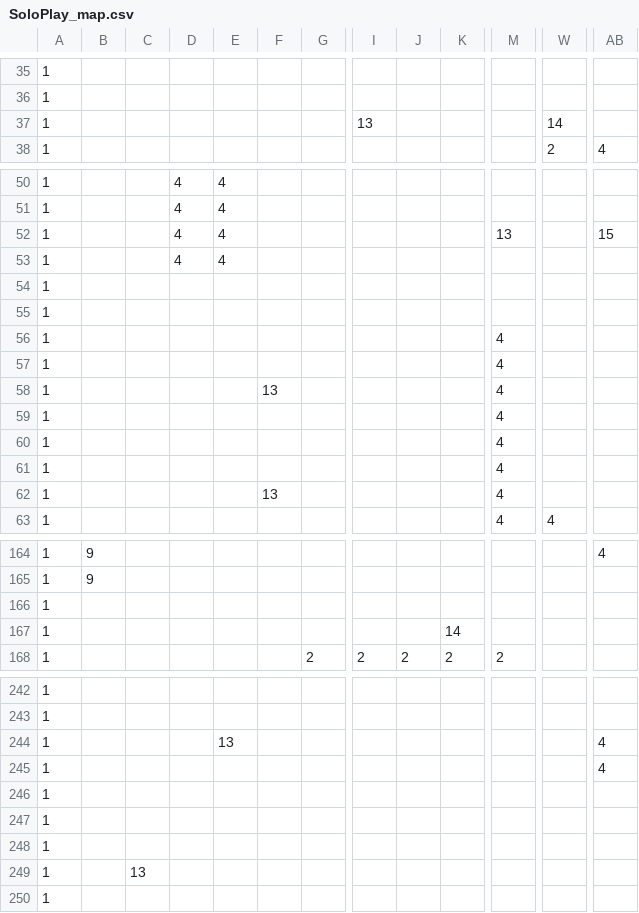
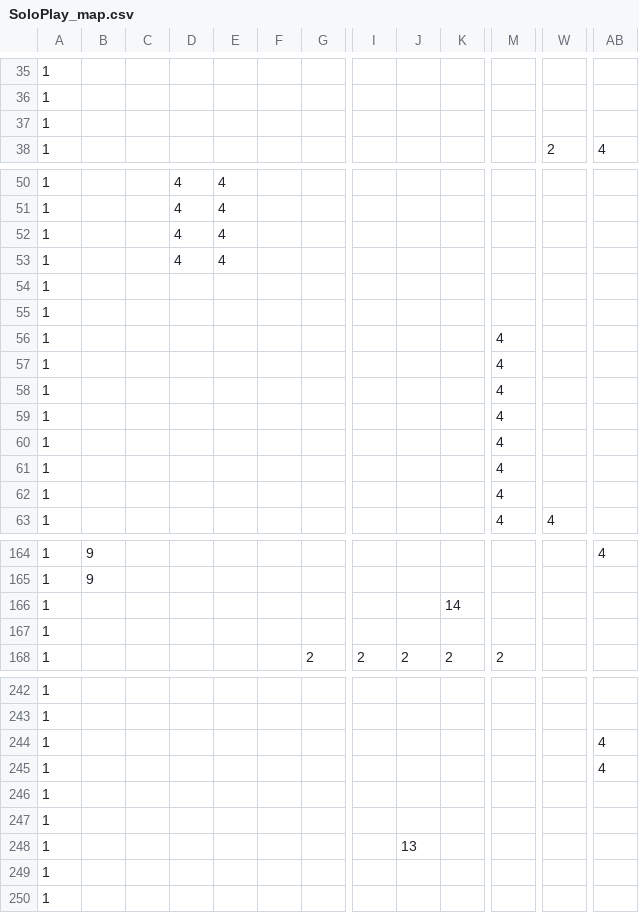
Before and after one commit to zanty12/WishGames_BANGBUMP, a CSV file: data/map/SoloPlay_map.csv, drawn as a sheet; only a part is shown, gaps mark what is left out; the diff covers the shown part only; the diff names each change by its address in the sheet, - before the commit and + after, or states it on an @@ line.

```diff
--- a/data/map/SoloPlay_map.csv
+++ b/data/map/SoloPlay_map.csv
-I37: 13
+I37: (empty)
-W37: 14
+W37: (empty)
-M52: 13
+M52: (empty)
-AB52: 15
+AB52: (empty)
-F58: 13
+F58: (empty)
-F62: 13
+F62: (empty)
-K166: (empty)
+K166: 14
-K167: 14
+K167: (empty)
-E244: 13
+E244: (empty)
-J248: (empty)
+J248: 13
-C249: 13
+C249: (empty)
```
Also changed, not shown: 2 added rows, 2 removed rows, 2 moved rows and 28 edited cells elsewhere in this file, data/map/Boss_Map.csv, 13 other files.
